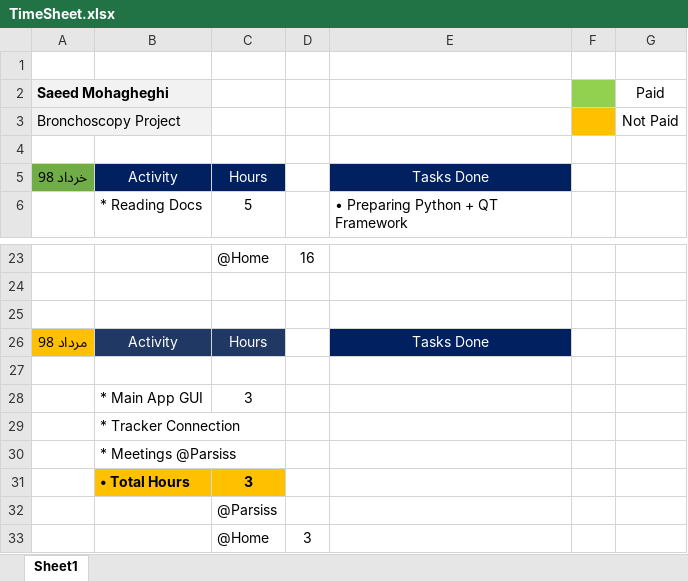
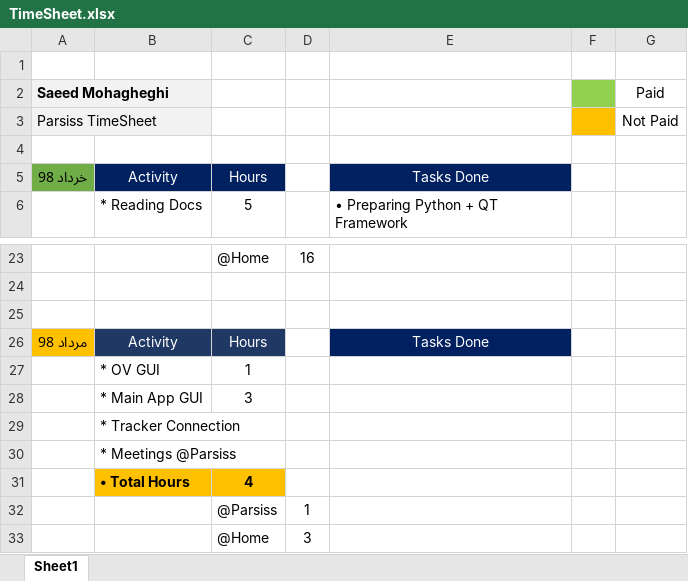
Before and after one commit to DaneshJoy/bronchoscopy, an Excel workbook: TimeSheet.xlsx, sheet Sheet1, drawn as a sheet; only a part is shown, gaps mark what is left out; values as stored, in another font and other column widths than the file's, no borders; the diff names each change by its address in the sheet, - before the commit and + after, or states it on an @@ line.

Commit message:
Update TimeSheet

```diff
--- a/TimeSheet.xlsx (sheet Sheet1)
+++ b/TimeSheet.xlsx (sheet Sheet1)
-A3 (Saeed Mohagheghi): Bronchoscopy Project
+A3 (Saeed Mohagheghi): Parsiss TimeSheet
-row 27: (empty)
+row 27:  | * OV GUI | 1
-C31: 3
+C31: 4
-D32: (empty)
+D32: 1
```
